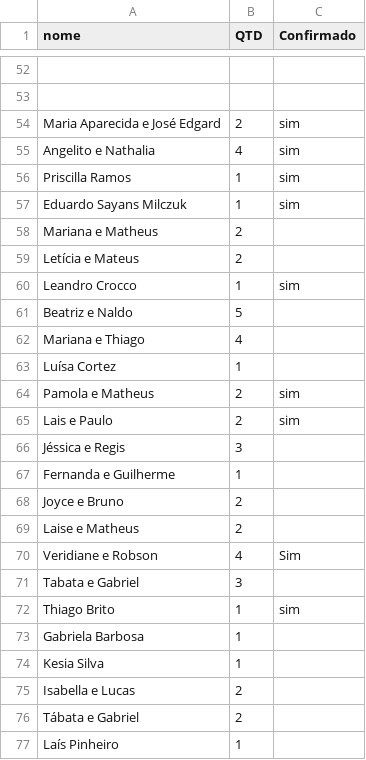
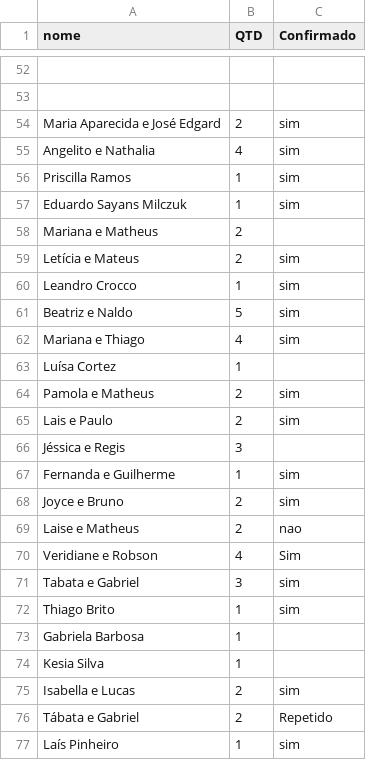
Before and after one commit to alvaroseparovich/wedding, a CSV file: convidados.csv, drawn as a sheet; only a part is shown, gaps mark what is left out.

Commit message:
Update convidados.csv

```diff
--- a/convidados.csv
+++ b/convidados.csv
@@ -58,6 +58,6 @@ Eduardo Sayans Milczuk, 1,sim
 Mariana e Matheus, 2,
-Letícia e Mateus,2,
+Letícia e Mateus,2, sim
 Leandro Crocco, 1,sim
-Beatriz e Naldo, 5,
-Mariana e Thiago, 4,
+Beatriz e Naldo, 5, sim
+Mariana e Thiago, 4,sim
 Luísa Cortez, 1,
@@ -66,7 +66,7 @@ Lais e Paulo, 2, sim
 Jéssica e Regis, 3,
-Fernanda e Guilherme, 1,
-Joyce e Bruno, 2 ,
-Laise e Matheus, 2,
+Fernanda e Guilherme, 1,sim
+Joyce e Bruno, 2 ,sim
+Laise e Matheus, 2,nao
 Veridiane e Robson, 4, Sim
-Tabata e Gabriel, 3,
+Tabata e Gabriel, 3,sim
 Thiago Brito, 1, sim
@@ -74,4 +74,4 @@ Gabriela Barbosa, 1,
 Kesia Silva, 1,
-Isabella e Lucas, 2,
-Tábata e Gabriel, 2,
-Laís Pinheiro, 1,
+Isabella e Lucas, 2,sim
+Tábata e Gabriel, 2, Repetido
+Laís Pinheiro, 1,sim
```
